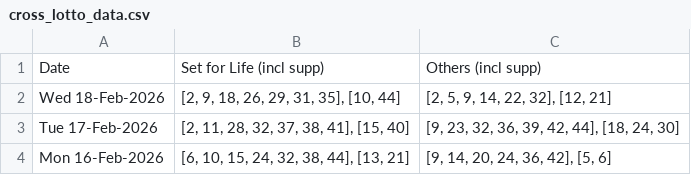
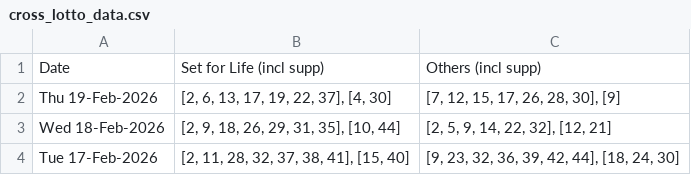
Before and after one commit to hareshaprajapati/langgraph-agentic-ai, a CSV file: Single_V2_0/cross_lotto_data.csv, drawn as a sheet; only a part is shown; the shorter side is filled out with more unchanged rows; the diff names each change by its address in the sheet, - before the commit and + after, or states it on an @@ line.

```diff
--- a/Single_V2_0/cross_lotto_data.csv
+++ b/Single_V2_0/cross_lotto_data.csv
+row 2: Thu 19-Feb-2026 | [2, 6, 13, 17, 19, 22, 37], [4, 30] | [7, 12, 15, 17, 26, 28, 30], [9]
```
Also changed, not shown: Single_V2_0/cross_lotto_data_others.csv, Single_V2_0/cross_lotto_data_set_for_life.csv.
